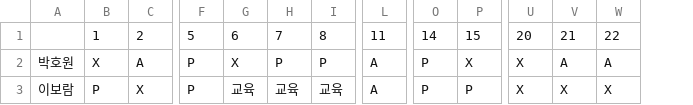
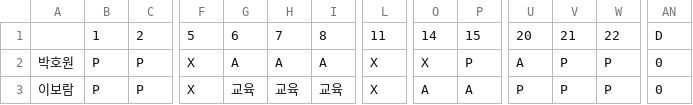
Before and after one commit to thegreatkingbear/schedule, a CSV file: employee_file6.csv, drawn as a sheet; only a part is shown, gaps mark what is left out; the diff covers the shown part only; the diff names each change by its address in the sheet, - before the commit and + after, or states it on an @@ line.

```diff
--- a/employee_file6.csv
+++ b/employee_file6.csv
+column AN, rows 1-3: D | 0 | 0
-B2: X
+B2: P
-C2: A
+C2: P
-F2:F3: P
+F2:F3: X
-G2: X
+G2: A
-H2: P
+H2: A
-I2: P
+I2: A
-L2:L3: A
+L2:L3: X
-O2: P
+O2: X
-P2: X
+P2: P
-U2: X
+U2: A
-V2: A
+V2: P
-W2: A
+W2: P
-C3: X
+C3: P
-O3: P
+O3: A
-P3: P
+P3: A
-U3: X
+U3: P
-V3: X
+V3: P
-W3: X
+W3: P
```
Also changed, not shown: 141 edited cells elsewhere in this file, employee_file0.csv, employee_file1.csv, 8 other files.
